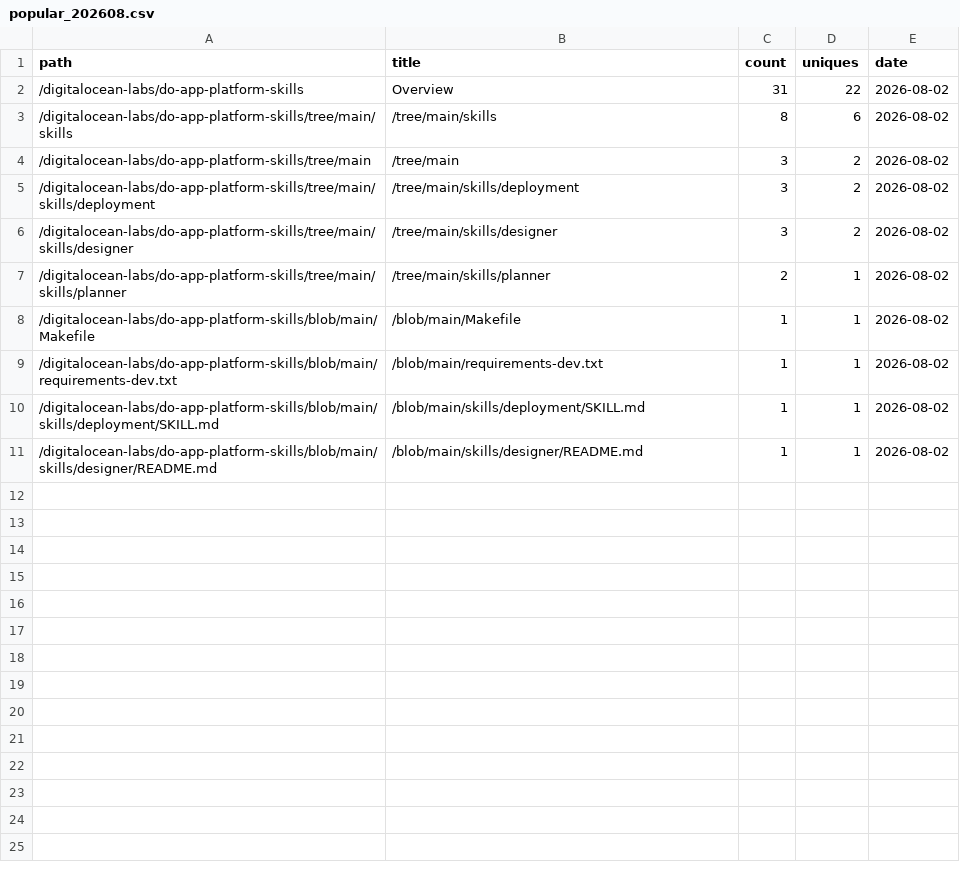
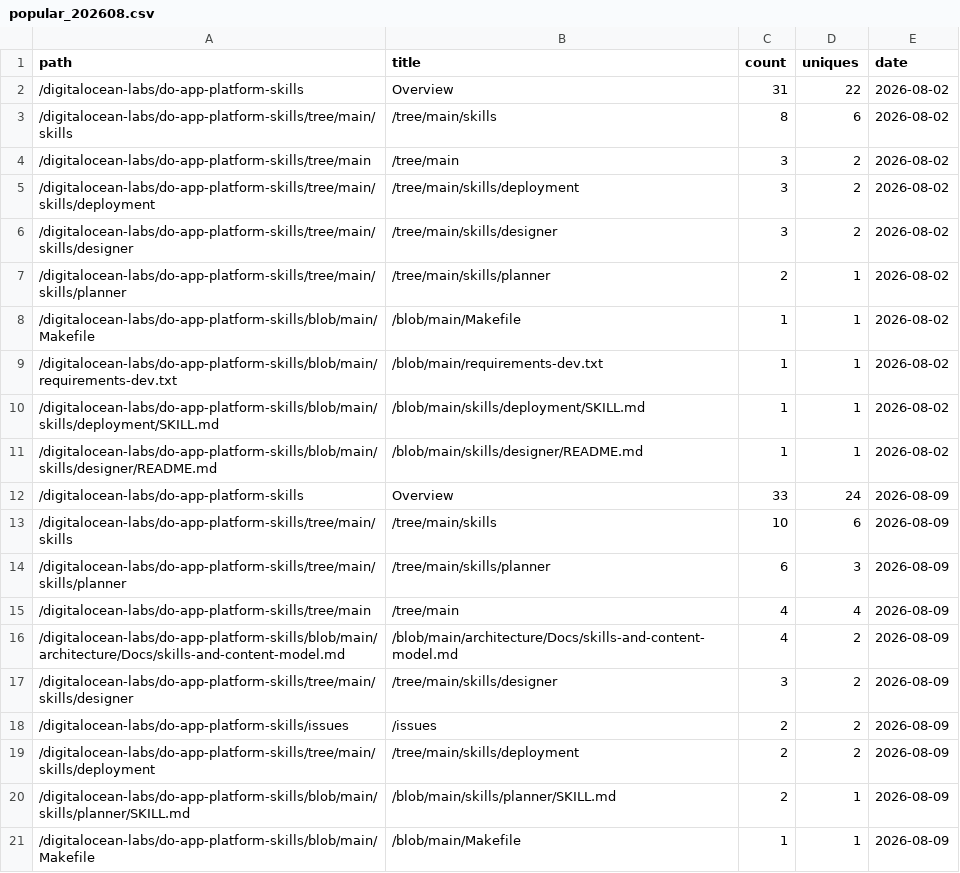
Before and after one commit to digitalocean-labs/do-app-platform-skills, a CSV file: analytics/content/popular_202608.csv, drawn as a sheet.

```diff
--- a/analytics/content/popular_202608.csv
+++ b/analytics/content/popular_202608.csv
@@ -11 +11,11 @@ path,title,count,uniques,date
 /digitalocean-labs/do-app-platform-skills/blob/main/skills/designer/README.md,/blob/main/skills/designer/README.md,1,1,2026-08-02
+/digitalocean-labs/do-app-platform-skills,Overview,33,24,2026-08-09
+/digitalocean-labs/do-app-platform-skills/tree/main/skills,/tree/main/skills,10,6,2026-08-09
+/digitalocean-labs/do-app-platform-skills/tree/main/skills/planner,/tree/main/skills/planner,6,3,2026-08-09
+/digitalocean-labs/do-app-platform-skills/tree/main,/tree/main,4,4,2026-08-09
+/digitalocean-labs/do-app-platform-skills/blob/main/architecture/Docs/skills-and-content-model.md,/blob/main/architecture/Docs/skills-and-content-model.md,4,2,2026-08-09
+/digitalocean-labs/do-app-platform-skills/tree/main/skills/designer,/tree/main/skills/designer,3,2,2026-08-09
+/digitalocean-labs/do-app-platform-skills/issues,/issues,2,2,2026-08-09
+/digitalocean-labs/do-app-platform-skills/tree/main/skills/deployment,/tree/main/skills/deployment,2,2,2026-08-09
+/digitalocean-labs/do-app-platform-skills/blob/main/skills/planner/SKILL.md,/blob/main/skills/planner/SKILL.md,2,1,2026-08-09
+/digitalocean-labs/do-app-platform-skills/blob/main/Makefile,/blob/main/Makefile,1,1,2026-08-09
```
Also changed, not shown: analytics/clones/clones.csv, analytics/traffic/views.csv, 2 other files.
